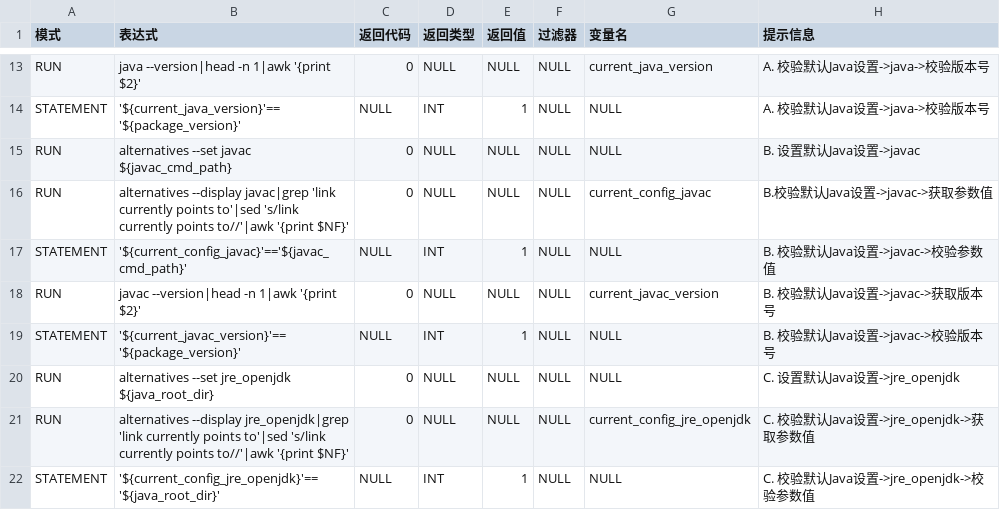
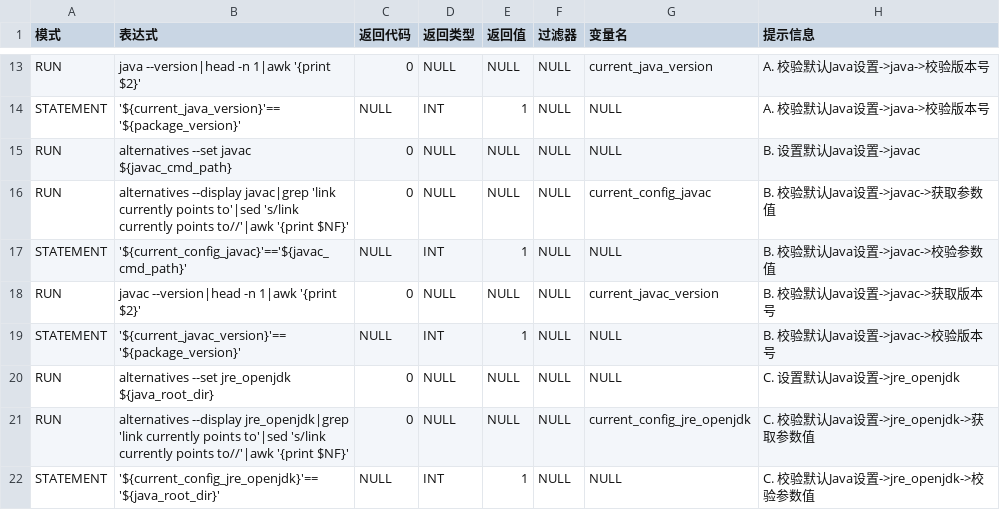
Before and after one commit to fifilyu/rain-shell-grammars-v1, a CSV file: centos/8/centos8_install_java11_openjdk_from_dnf.csv, drawn as a sheet; only a part is shown, gaps mark what is left out.

Commit message:
add centos/8/centos8_install_java11_openjdk_from_dnf.csv

```diff
--- a/centos/8/centos8_install_java11_openjdk_from_dnf.csv
+++ b/centos/8/centos8_install_java11_openjdk_from_dnf.csv
@@ -15,3 +15,3 @@ STATEMENT,'${current_java_version}'=='${package_version}',NULL,INT,1,NULL,NULL,A
 RUN,alternatives --set javac ${javac_cmd_path},0,NULL,NULL,NULL,NULL,B. 设置默认Java设置->javac
-RUN,alternatives --display javac|grep 'link currently points to'|sed 's/link currently points to//'|awk '{print $NF}',0,NULL,NULL,NULL,current_config_javac,B.校验默认Java设置->javac->获取参数值
+RUN,alternatives --display javac|grep 'link currently points to'|sed 's/link currently points to//'|awk '{print $NF}',0,NULL,NULL,NULL,current_config_javac,B. 校验默认Java设置->javac->获取参数值
 STATEMENT,'${current_config_javac}'=='${javac_cmd_path}',NULL,INT,1,NULL,NULL,B. 校验默认Java设置->javac->校验参数值
```
Also changed, not shown: 1 other file.
